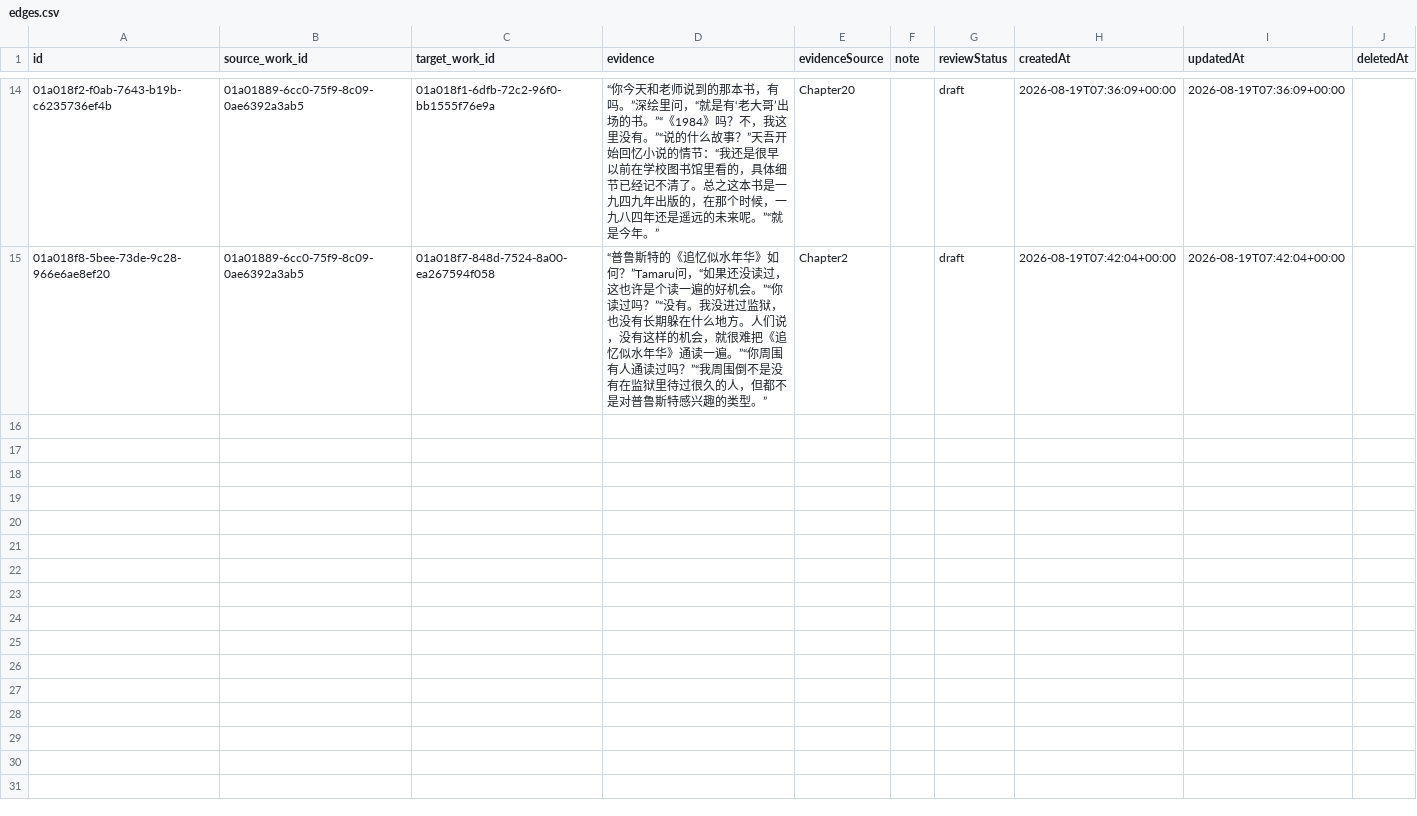
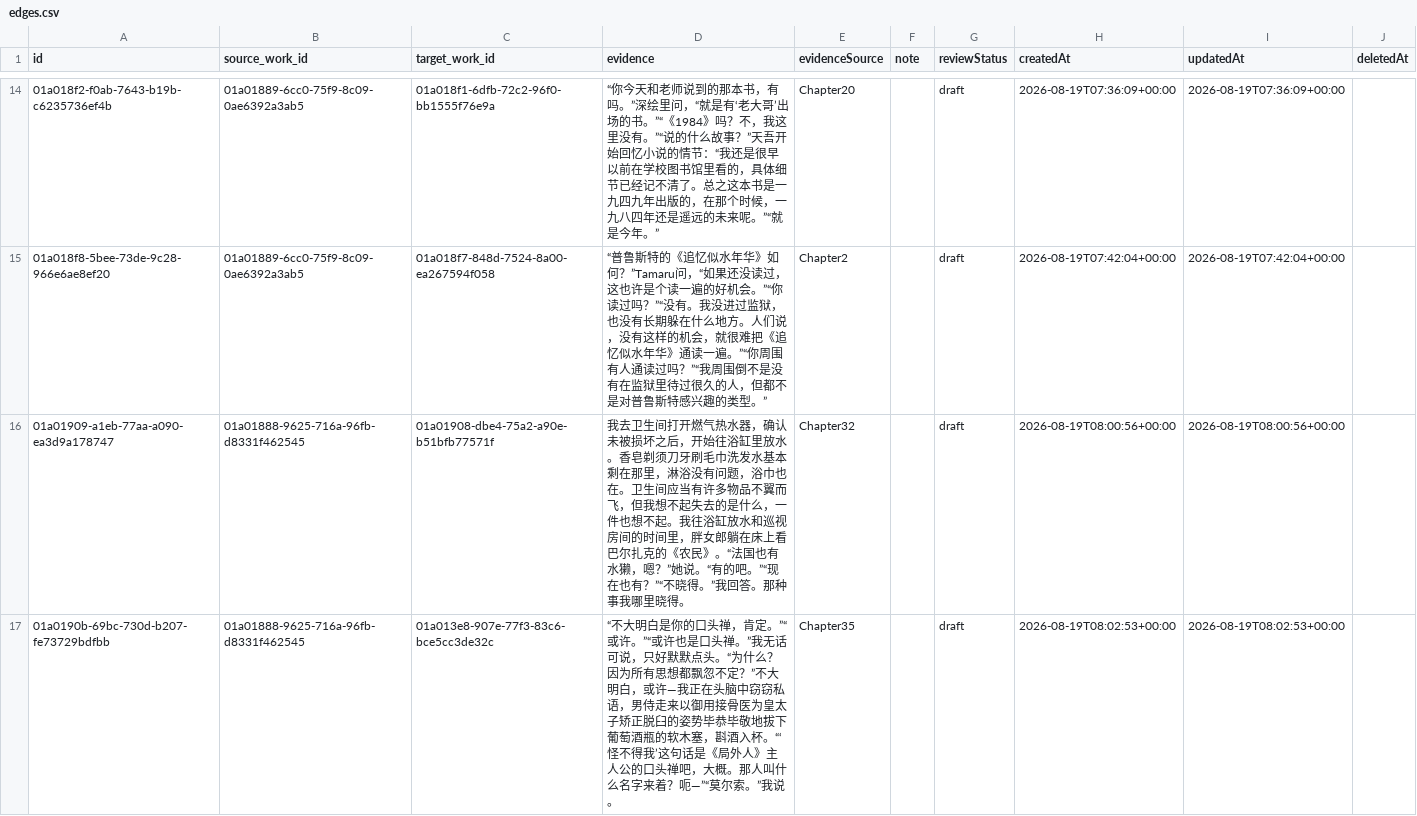
Before and after one commit to threekd/echo-graph, a CSV file: data/real/edges.csv, drawn as a sheet; only a part is shown, gaps mark what is left out; the diff covers the shown part only; the diff names each change by its address in the sheet, - before the commit and + after, or states it on an @@ line.

```diff
--- a/data/real/edges.csv
+++ b/data/real/edges.csv
+row 16: 01a01909-a1eb-77aa-a090-ea3d9a178747 | 01a01888-9625-716a-96fb-d8331f462545 | 01a01908-dbe4-75a2-a90e-b51bfb77571f | 我去卫生间打开燃气热水器，确认未被损坏之后，开始往浴缸里放水。香皂剃须刀牙刷毛巾洗发水基本剩在那里，淋浴没有问题，浴巾也在。卫生间应当有许多物品不翼而飞，但我想不起失去的是什么，一件也想不起。我往浴缸放水和巡视房间的时间里，胖女郎躺在床上看巴尔扎克的《农民》。“法国也有水獭，嗯？”她说。“有的吧。”“现在也有？”“不晓得。”我回答。那种事我哪里晓得。 | Chapter32 |  | draft | 2026-08-19T08:00:56+00:00 | 2026-08-19T08:00:56+00:00
+row 17: 01a0190b-69bc-730d-b207-fe73729bdfbb | 01a01888-9625-716a-96fb-d8331f462545 | 01a013e8-907e-77f3-83c6-bce5cc3de32c | “不大明白是你的口头禅，肯定。”“或许。”“或许也是口头禅。”我无话可说，只好默默点头。“为什么？因为所有思想都飘忽不定？”不大明白，或许—我正在头脑中窃窃私语，男侍走来以御用接骨医为皇太子矫正脱臼的姿势毕恭毕敬地拔下葡萄酒瓶的软木塞，斟酒入杯。“‘怪不得我’这句话是《局外人》主人公的口头禅吧，大概。那人叫什么名字来着？呃—”“莫尔索。”我说。 | Chapter35 |  | draft | 2026-08-19T08:02:53+00:00 | 2026-08-19T08:02:53+00:00
```
Also changed, not shown: 2 added rows elsewhere in this file, data/real/authors.csv, 1 other file.
